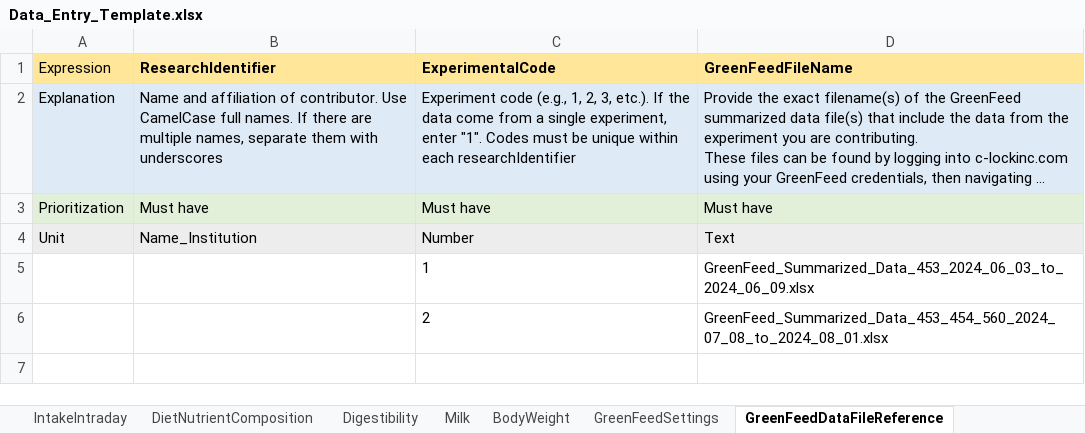
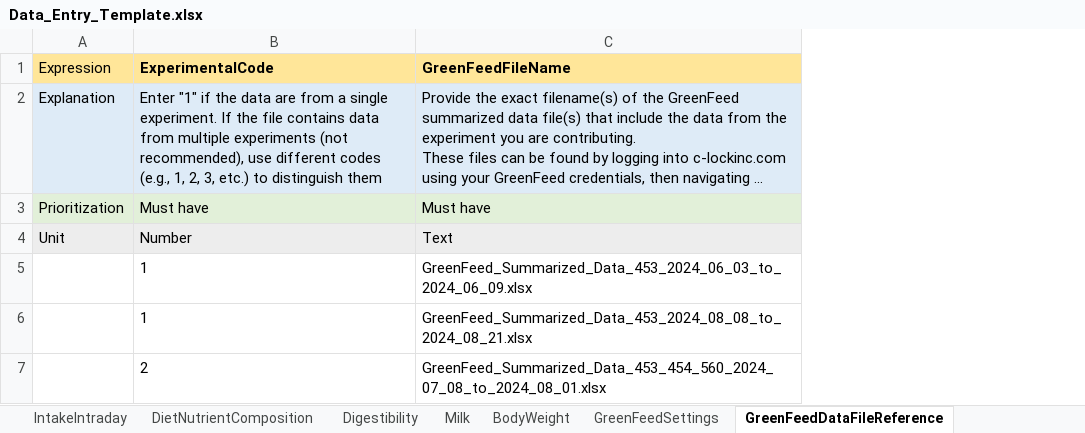
Before and after one commit to gems-project/data-entry-template, an Excel workbook: Data_Entry_Template.xlsx, sheet GreenFeedDataFileReference, drawn as a sheet; long unchanged cells end in …; values as stored, in another font and other column widths than the file's, no borders; removed rows and columns are numbered as before the commit, all else as after; the diff names each change by its address in the sheet, - before the commit and + after, or states it on an @@ line.

Commit message:
Update Data_Entry_Template.xlsx

```diff
--- a/Data_Entry_Template.xlsx (sheet GreenFeedDataFileReference)
+++ b/Data_Entry_Template.xlsx (sheet GreenFeedDataFileReference)
-column B (ResearchIdentifier), rows 2-4: Name and affiliation of contributor. Use CamelCase full names. If there are multiple names, separate them with underscores | Must have | Name_Institution
-B2 (ExperimentalCode): Experiment code (e.g., 1, 2, 3, etc.). If the data come from a single experiment, enter "1". Codes must be unique within each researchIdentifier
+B2 (ExperimentalCode): Enter "1" if the data are from a single experiment. If the file contains data from multiple experiments (not recommended), use different codes (e.g., 1, 2, 3, etc.) to distinguish them
+row 6:  | 1 | GreenFeed_Summarized_Data_453_2024_08_08_to_2024_08_21.xlsx
```
Also changed, not shown: sheet ExperimentalDesign, sheet FeedComponents, sheet Milk, sheet GreenFeedPelletComponents, sheet AnimalCharacteristics, sheet GreenFeedGasMeasurement, 9 more sheets, other sheet tabs.
